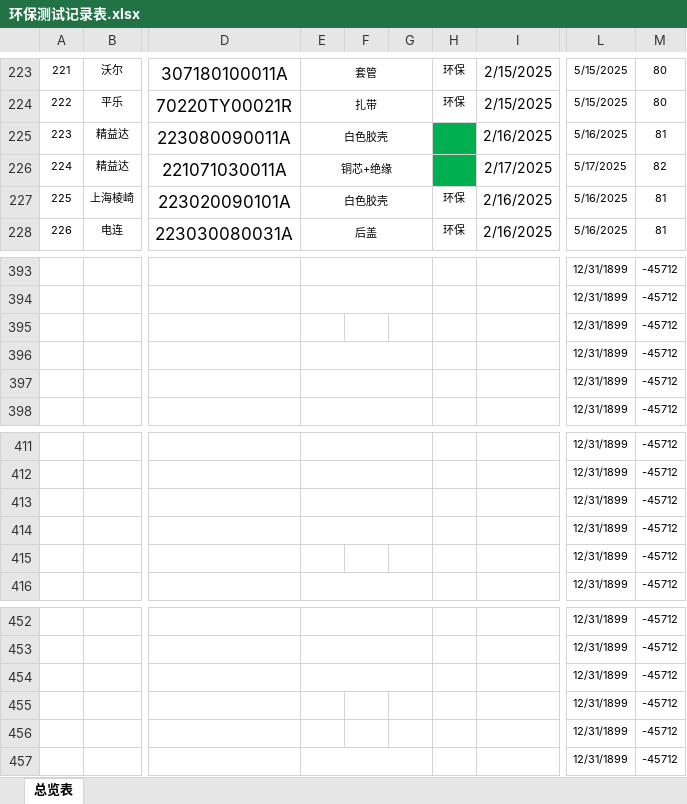
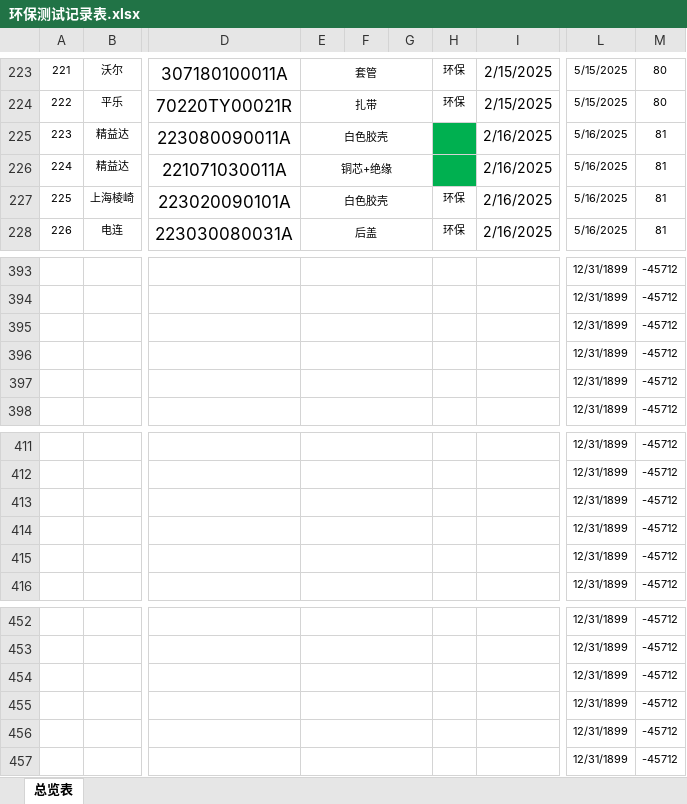
Before and after one commit to uiqc/uiqc.github.io, an Excel workbook: excel/环保测试记录表.xlsx, sheet 总览表, drawn as a sheet; only a part is shown, gaps mark what is left out; values as stored, in another font and other column widths than the file's, no borders; conditional formats not drawn; the diff covers the shown part only; the diff names each change by its address in the sheet, - before the commit and + after, or states it on an @@ line.

```diff
--- a/excel/环保测试记录表.xlsx (sheet 总览表)
+++ b/excel/环保测试记录表.xlsx (sheet 总览表)
-I226: 2/17/2025
+I226: 2/16/2025
-L226: 5/17/2025
+L226: 5/16/2025
-M226: 82
+M226: 81
+E395:G395 merged
+E415:G415 merged
+E455:G455 merged
+E456:G456 merged
```
Also changed, not shown: other rows of this sheet, charts or pictures.
